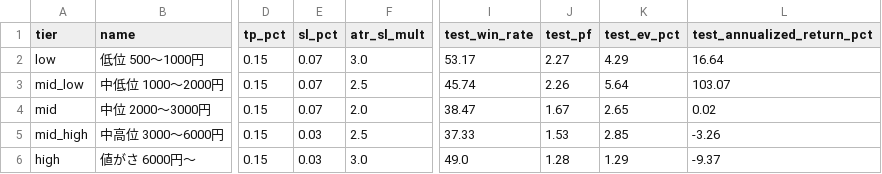
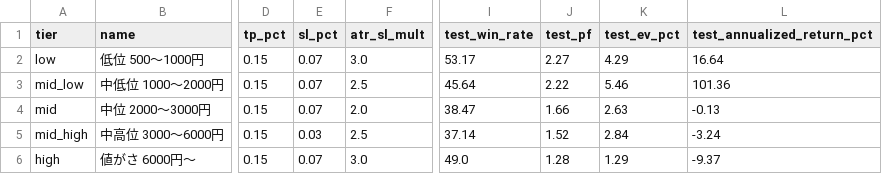
Before and after one commit to mrkm3845-web/Stock_app, a CSV file: back_tester/results/backtest_tier_exit.csv, drawn as a sheet; only a part is shown, gaps mark what is left out; the diff names each change by its address in the sheet, - before the commit and + after, or states it on an @@ line.

```diff
--- a/back_tester/results/backtest_tier_exit.csv
+++ b/back_tester/results/backtest_tier_exit.csv
-I3 (test_win_rate): 45.74
+I3 (test_win_rate): 45.64
-J3 (test_pf): 2.26
+J3 (test_pf): 2.22
-K3 (test_ev_pct): 5.64
+K3 (test_ev_pct): 5.46
-L3 (test_annualized_return_pct): 103.07
+L3 (test_annualized_return_pct): 101.36
-J4 (test_pf): 1.67
+J4 (test_pf): 1.66
-K4 (test_ev_pct): 2.65
+K4 (test_ev_pct): 2.63
-L4 (test_annualized_return_pct): 0.02
+L4 (test_annualized_return_pct): -0.13
-I5 (test_win_rate): 37.33
+I5 (test_win_rate): 37.14
-J5 (test_pf): 1.53
+J5 (test_pf): 1.52
-K5 (test_ev_pct): 2.85
+K5 (test_ev_pct): 2.84
-L5 (test_annualized_return_pct): -3.26
+L5 (test_annualized_return_pct): -3.24
-E6 (sl_pct): 0.03
+E6 (sl_pct): 0.07
```
Also changed, not shown: back_tester/results/backtest_walkforward_result.csv, back_tester/results/research_signals.csv, 5 other files.
